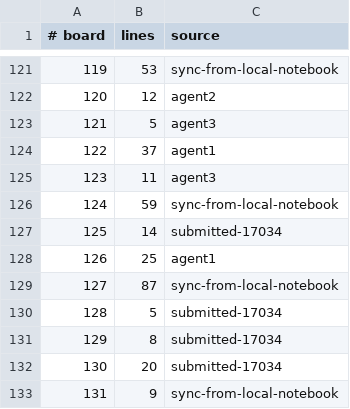
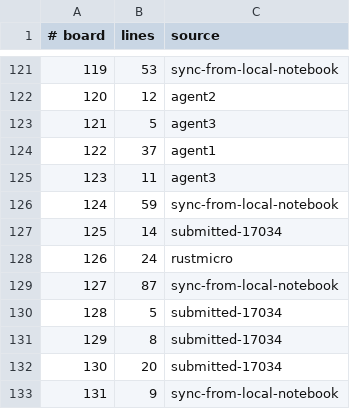
Before and after one commit to WarriorsSami/ccc-2026-nanofabricator, a TSV file: notebook/boards/3-large/index.tsv, drawn as a sheet; only a part is shown, gaps mark what is left out.

```diff
--- a/notebook/boards/3-large/index.tsv
+++ b/notebook/boards/3-large/index.tsv
@@ -127,3 +127,3 @@
 125	14	submitted-17034
-126	25	agent1
+126	24	rustmicro
 127	87	sync-from-local-notebook
```
Also changed, not shown: 1 other file.
